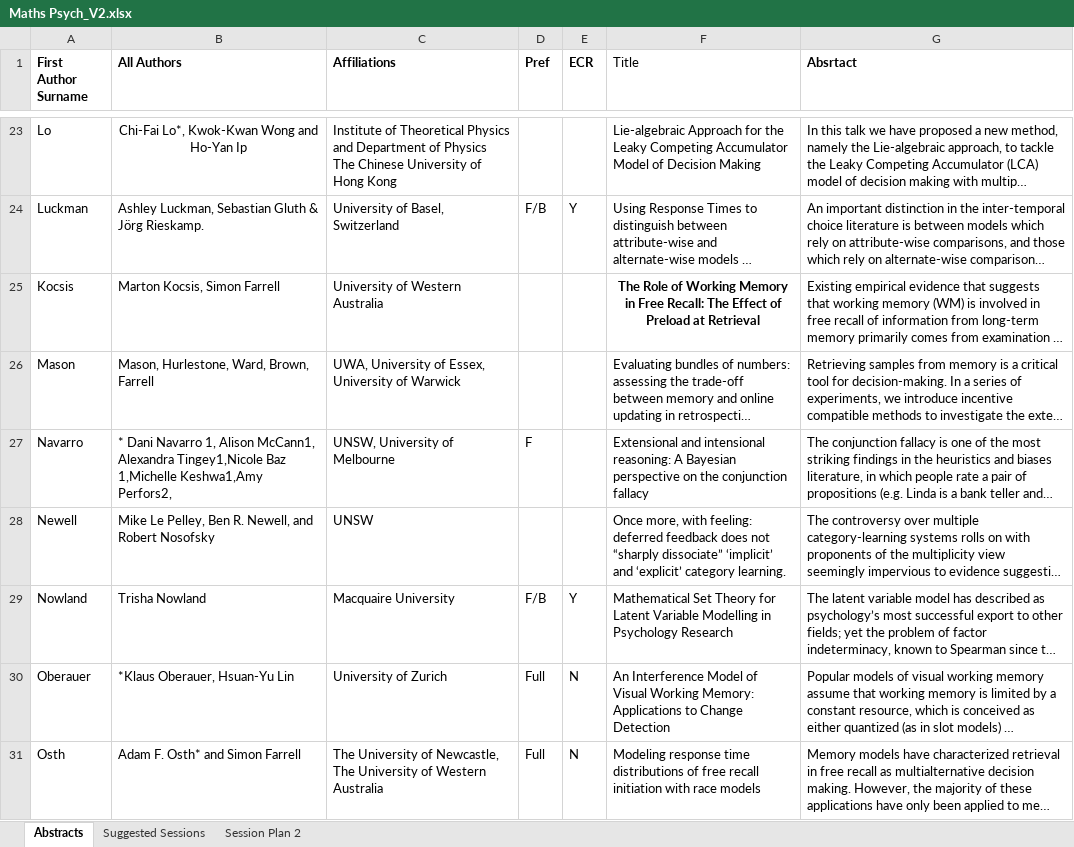
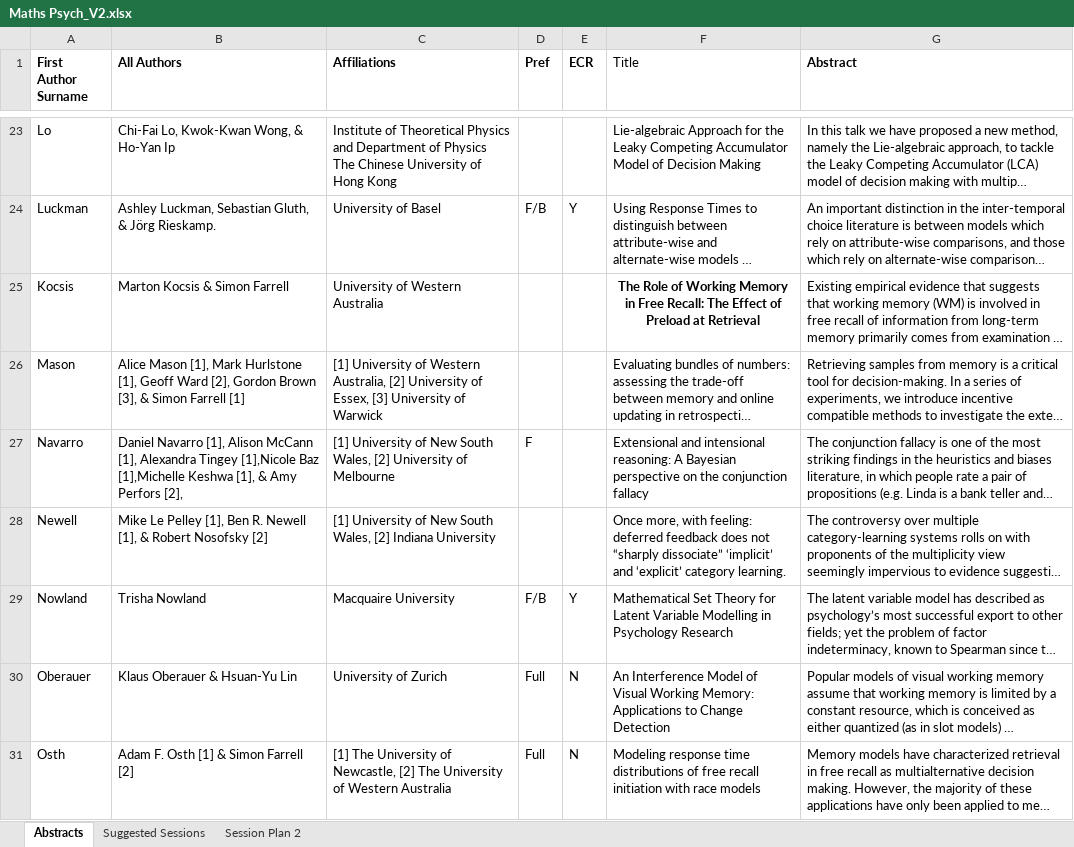
Before and after one commit to alicemason/AMPC18, an Excel workbook: programme/Maths Psych_V2.xlsx, sheet Abstracts, drawn as a sheet; only a part is shown, gaps mark what is left out; long unchanged cells end in …; values as stored, in another font and other column widths than the file's, no borders; charts and pictures not drawn; the diff covers the shown part only; the diff names each change by its address in the sheet, - before the commit and + after, or states it on an @@ line.

```diff
--- a/programme/Maths Psych_V2.xlsx (sheet Abstracts)
+++ b/programme/Maths Psych_V2.xlsx (sheet Abstracts)
-G1: Absrtact
+G1: Abstract
-B23 (All Authors): Chi-Fai Lo*, Kwok-Kwan Wong and Ho-Yan Ip
+B23 (All Authors): Chi-Fai Lo, Kwok-Kwan Wong, & Ho-Yan Ip
-B23 alignment: center
+B23 alignment: left
-B24 (All Authors): …Luckman, Sebastian Gluth & Jörg…
+B24 (All Authors): …Luckman, Sebastian Gluth, & Jörg…
-C24 (Affiliations): University of Basel, Switzerland
+C24 (Affiliations): University of Basel
-B25 (All Authors): Marton Kocsis, Simon Farrell
+B25 (All Authors): Marton Kocsis & Simon Farrell
-B26 (All Authors): Mason, Hurlestone, Ward, Brown, Farrell
+B26 (All Authors): Alice Mason [1], Mark Hurlstone [1], Geoff Ward [2], Gordon Brown [3], & Simon Farrell [1]
-C26 (Affiliations): UWA, University of Essex, University of…
+C26 (Affiliations): [1] University of Western Australia, [2] University of Essex, [3] University of…
-B27 (All Authors): * Dani Navarro 1, Alison McCann1, Alexandra Tingey1,Nicole Baz 1,Michelle Keshwa1,Amy Perfors2,
+B27 (All Authors): Daniel Navarro [1], Alison McCann [1], Alexandra Tingey [1],Nicole Baz [1],Michelle Keshwa [1], & Amy Perfors [2],
-C27 (Affiliations): UNSW, University of…
+C27 (Affiliations): [1] University of New South Wales, [2] University of…
-B28 (All Authors): Mike Le Pelley, Ben R. Newell, and Robert Nosofsky
+B28 (All Authors): Mike Le Pelley [1], Ben R. Newell [1], & Robert Nosofsky [2]
-C28 (Affiliations): UNSW
+C28 (Affiliations): [1] University of New South Wales, [2] Indiana University
-B30 (All Authors): *Klaus Oberauer, Hsuan-Yu Lin
+B30 (All Authors): Klaus Oberauer & Hsuan-Yu Lin
-B31 (All Authors): Adam F. Osth* and Simon Farrell
+B31 (All Authors): Adam F. Osth [1] & Simon Farrell [2]
-C31 (Affiliations): The University of Newcastle, The University…
+C31 (Affiliations): [1] The University of Newcastle, [2] The University…
```
Also changed, not shown: 49 edited cells and cell formats elsewhere in this sheet, charts or pictures, 2 other files.
